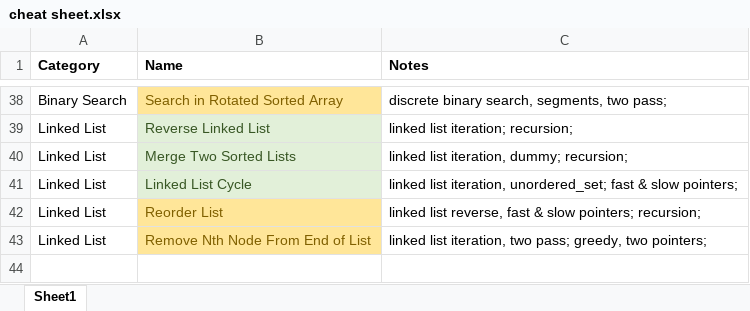
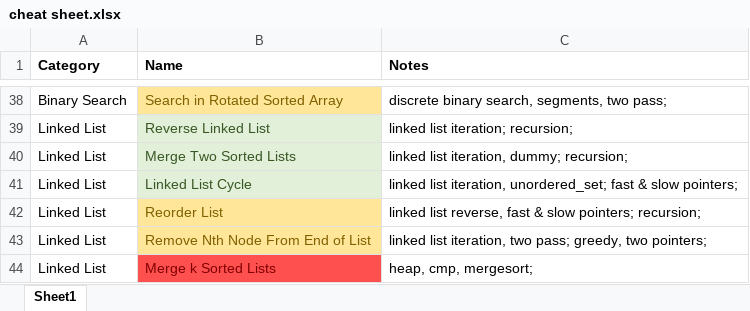
Before and after one commit to aircode610/LeetCode, an Excel workbook: cheat sheet.xlsx, sheet Sheet1, drawn as a sheet; only a part is shown, gaps mark what is left out; values as stored, in another font and other column widths than the file's, no borders; the diff names each change by its address in the sheet, - before the commit and + after, or states it on an @@ line.

Commit message:
Solved 23. Merge k Sorted Lists

```diff
--- a/cheat sheet.xlsx (sheet Sheet1)
+++ b/cheat sheet.xlsx (sheet Sheet1)
+row 44: Linked List | Merge k Sorted Lists | heap, cmp, mergesort;
```
Also changed, not shown: 1 other file.
